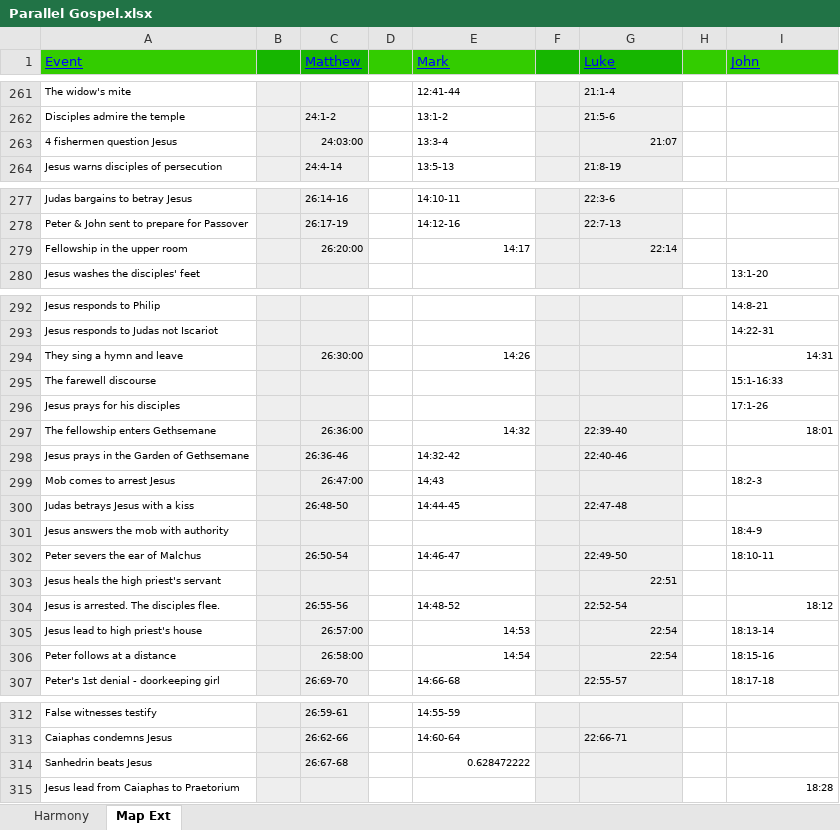
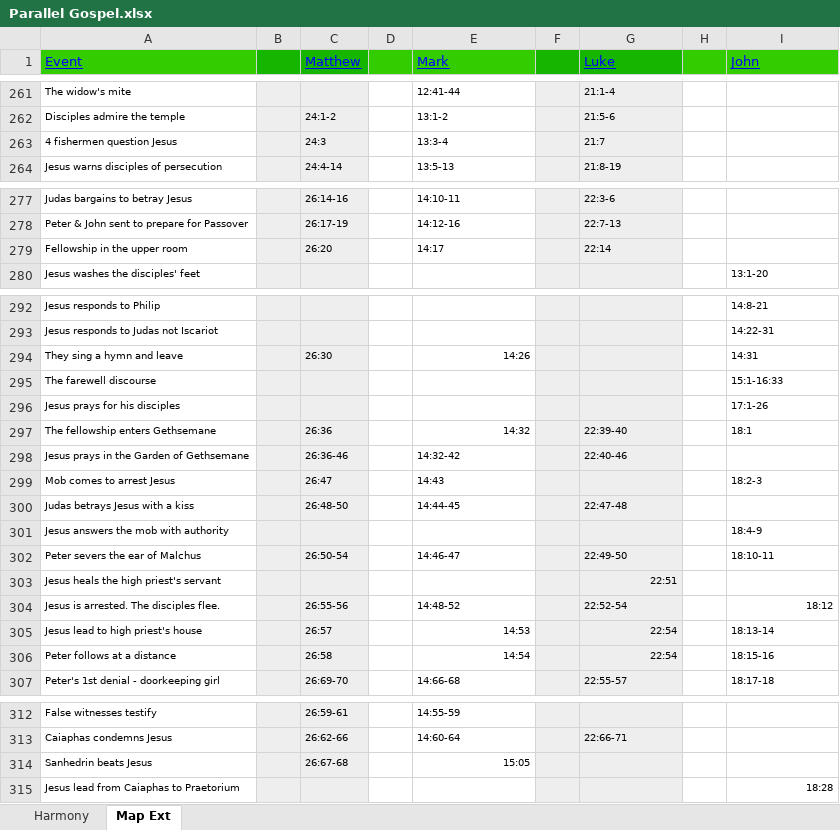
Before and after one commit to theonize/Currier, an Excel workbook: Parallel Gospel.xlsx, sheet Map Ext, drawn as a sheet; only a part is shown, gaps mark what is left out; values as stored, in another font and other column widths than the file's, no borders; the diff names each change by its address in the sheet, - before the commit and + after, or states it on an @@ line.

```diff
--- a/Parallel Gospel.xlsx (sheet Map Ext)
+++ b/Parallel Gospel.xlsx (sheet Map Ext)
-C263 (Matthew): 24:03:00
+C263 (Matthew): 24:3
-G263 (Luke): 21:07
+G263 (Luke): 21:7
-C279 (Matthew): 26:20:00
+C279 (Matthew): 26:20
-E279 alignment: right
+E279 alignment: left
-G279 alignment: right
+G279 alignment: left
-C294 (Matthew): 26:30:00
+C294 (Matthew): 26:30
-I294 alignment: right
+I294 alignment: left
-C297 (Matthew): 26:36:00
+C297 (Matthew): 26:36
-I297 (John): 18:01
+I297 (John): 18:1
-C299 (Matthew): 26:47:00
+C299 (Matthew): 26:47
-E299 (Mark): 14;43
+E299 (Mark): 14:43
-C305 (Matthew): 26:57:00
+C305 (Matthew): 26:57
-C306 (Matthew): 26:58:00
+C306 (Matthew): 26:58
-E314 (Mark): 0.628472222
+E314 (Mark): 15:05
```
Also changed, not shown: sheet Harmony, Chronology.xlsx, 5 other files.
